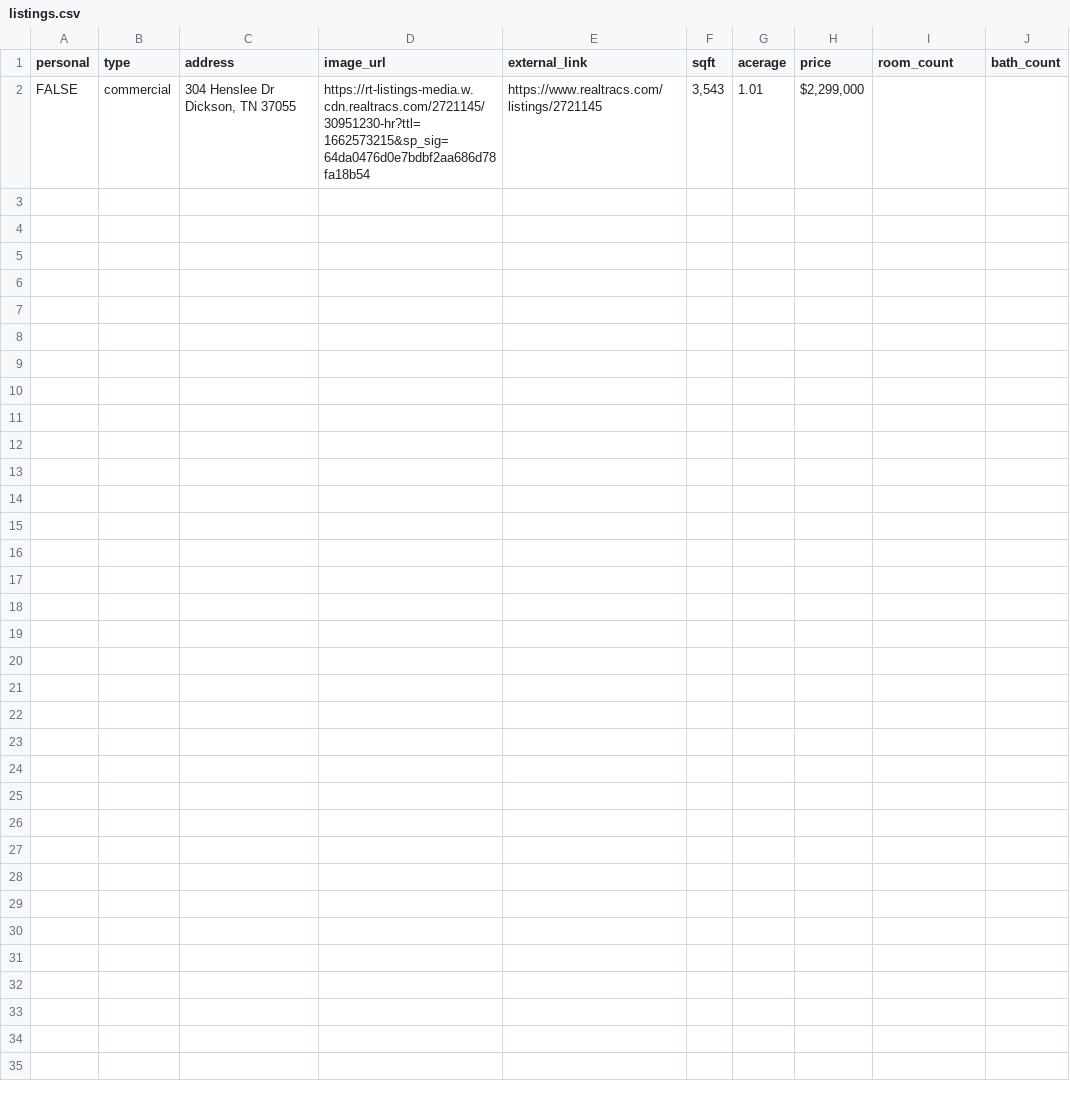
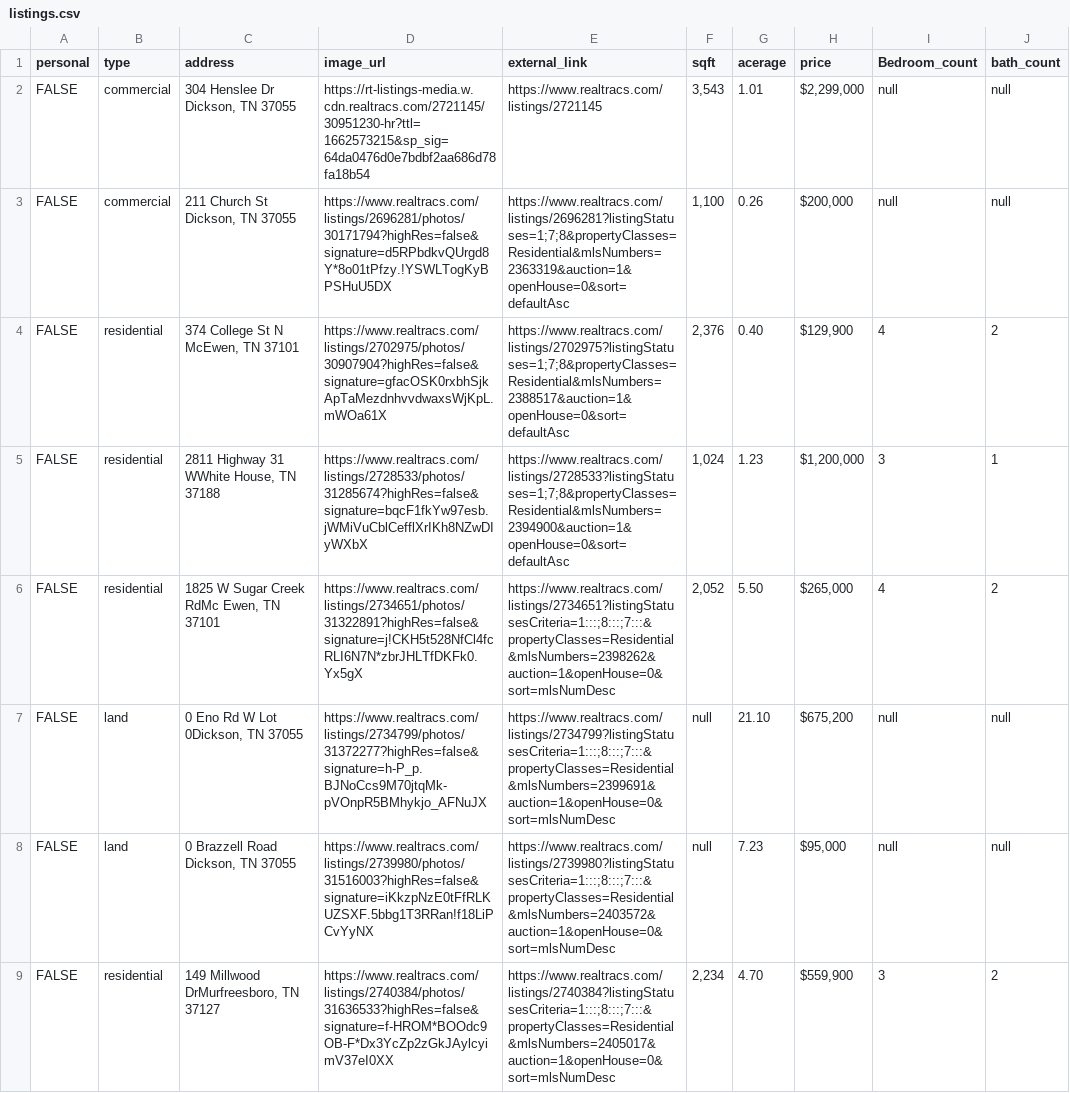
Before and after one commit to RyanWillDev/amberwillhomes, a CSV file: listings.csv, drawn as a sheet; only a part is shown; the diff covers the shown part only.

Commit message:
updates spreadsheet, updates contact link

```diff
--- a/listings.csv
+++ b/listings.csv
@@ -1,2 +1,9 @@
-personal,type,address,image_url,external_link,sqft,acerage,price,room_count,bath_count
-FALSE,commercial,"304 Henslee Dr  Dickson, TN 37055",https://rt-listings-media.w.cdn.realtracs.com/2721145/30951230-hr?ttl=1662573215&sp_sig=64da0476d0e7bdbf2aa686d78fa18b54,https://www.realtracs.com/listings/2721145,"3,543",1.01,"$2,299,000",,
+personal,type,address,image_url,external_link,sqft,acerage,price,Bedroom_count,bath_count
+FALSE,commercial,"304 Henslee Dr  Dickson, TN 37055",https://rt-listings-media.w.cdn.realtracs.com/2721145/30951230-hr?ttl=1662573215&sp_sig=64da0476d0e7bdbf2aa686d78fa18b54,https://www.realtracs.com/listings/2721145,"3,543",1.01,"$2,299,000",null,null
+FALSE,commercial,"211 Church St  Dickson, TN 37055",https://www.realtracs.com/listings/2696281/photos/30171794?highRes=false&signature=d5RPbdkvQUrgd8Y*8o01tPfzy.!YSWLTogKyBPSHuU5DX,https://www.realtracs.com/listings/2696281?listingStatuses=1;7;8&propertyClasses=Residential&mlsNumbers=2363319&auction=1&openHouse=0&sort=defaultAsc,"1,100",0.26,"$200,000",null,null
+FALSE,residential,"374 College St N  McEwen, TN 37101",https://www.realtracs.com/listings/2702975/photos/30907904?highRes=false&signature=gfacOSK0rxbhSjkApTaMezdnhvvdwaxsWjKpL.mWOa61X,https://www.realtracs.com/listings/2702975?listingStatuses=1;7;8&propertyClasses=Residential&mlsNumbers=2388517&auction=1&openHouse=0&sort=defaultAsc,"2,376",0.40,"$129,900",4,2
+FALSE,residential,"2811 Highway 31 WWhite House, TN 37188",https://www.realtracs.com/listings/2728533/photos/31285674?highRes=false&signature=bqcF1fkYw97esb.jWMiVuCblCefflXrIKh8NZwDIyWXbX,https://www.realtracs.com/listings/2728533?listingStatuses=1;7;8&propertyClasses=Residential&mlsNumbers=2394900&auction=1&openHouse=0&sort=defaultAsc,"1,024",1.23,"$1,200,000",3,1
+FALSE,residential,"1825 W Sugar Creek RdMc Ewen, TN 37101",https://www.realtracs.com/listings/2734651/photos/31322891?highRes=false&signature=j!CKH5t528NfCl4fcRLI6N7N*zbrJHLTfDKFk0.Yx5gX,https://www.realtracs.com/listings/2734651?listingStatusesCriteria=1:::;8:::;7:::&propertyClasses=Residential&mlsNumbers=2398262&auction=1&openHouse=0&sort=mlsNumDesc,"2,052",5.50,"$265,000",4,2
+FALSE,land,"0 Eno Rd W Lot 0Dickson, TN 37055",https://www.realtracs.com/listings/2734799/photos/31372277?highRes=false&signature=h-P_p.BJNoCcs9M70jtqMk-pVOnpR5BMhykjo_AFNuJX,https://www.realtracs.com/listings/2734799?listingStatusesCriteria=1:::;8:::;7:::&propertyClasses=Residential&mlsNumbers=2399691&auction=1&openHouse=0&sort=mlsNumDesc,null,21.10,"$675,200",null,null
+FALSE,land,"0 Brazzell Road  Dickson, TN 37055",https://www.realtracs.com/listings/2739980/photos/31516003?highRes=false&signature=iKkzpNzE0tFfRLKUZSXF.5bbg1T3RRan!f18LiPCvYyNX,https://www.realtracs.com/listings/2739980?listingStatusesCriteria=1:::;8:::;7:::&propertyClasses=Residential&mlsNumbers=2403572&auction=1&openHouse=0&sort=mlsNumDesc,null,7.23,"$95,000",null,null
+FALSE,residential,"149 Millwood DrMurfreesboro, TN 37127",https://www.realtracs.com/listings/2740384/photos/31636533?highRes=false&signature=f-HROM*BOOdc9OB-F*Dx3YcZp2zGkJAylcyimV37eI0XX,https://www.realtracs.com/listings/2740384?listingStatusesCriteria=1:::;8:::;7:::&propertyClasses=Residential&mlsNumbers=2405017&auction=1&openHouse=0&sort=mlsNumDesc,"2,234",4.70,"$559,900",3,2
```
Also changed, not shown: 8 added rows elsewhere in this file, 39 other files.
